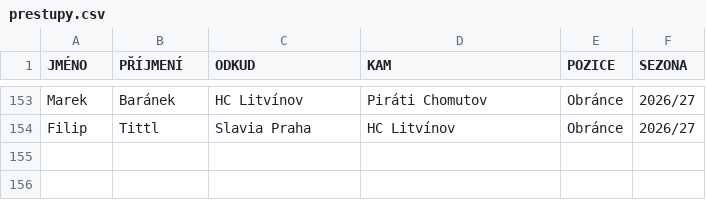
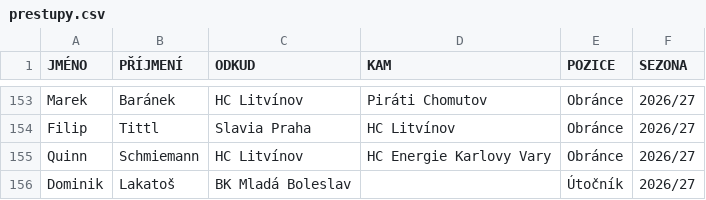
Before and after one commit to Adamos1511/ELH_IceStats, a CSV file: prestupy.csv, drawn as a sheet; only a part is shown, gaps mark what is left out; the diff names each change by its address in the sheet, - before the commit and + after, or states it on an @@ line.

```diff
--- a/prestupy.csv
+++ b/prestupy.csv
+row 155: Quinn | Schmiemann | HC Litvínov | HC Energie Karlovy Vary | Obránce | 2026/27
+row 156: Dominik | Lakatoš | BK Mladá Boleslav |  | Útočník | 2026/27
```
Also changed, not shown: hraciELH.csv, 1 other file.
